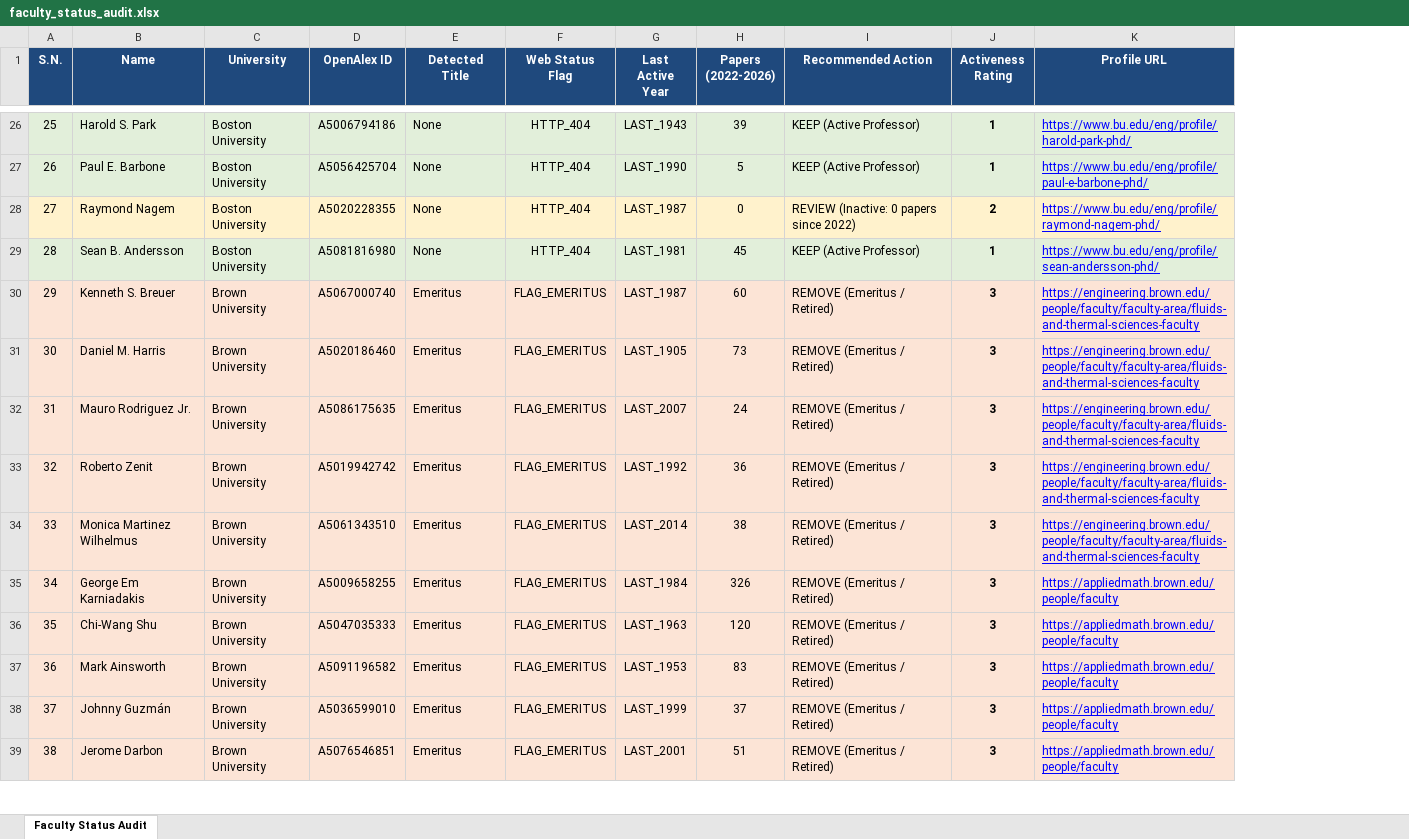
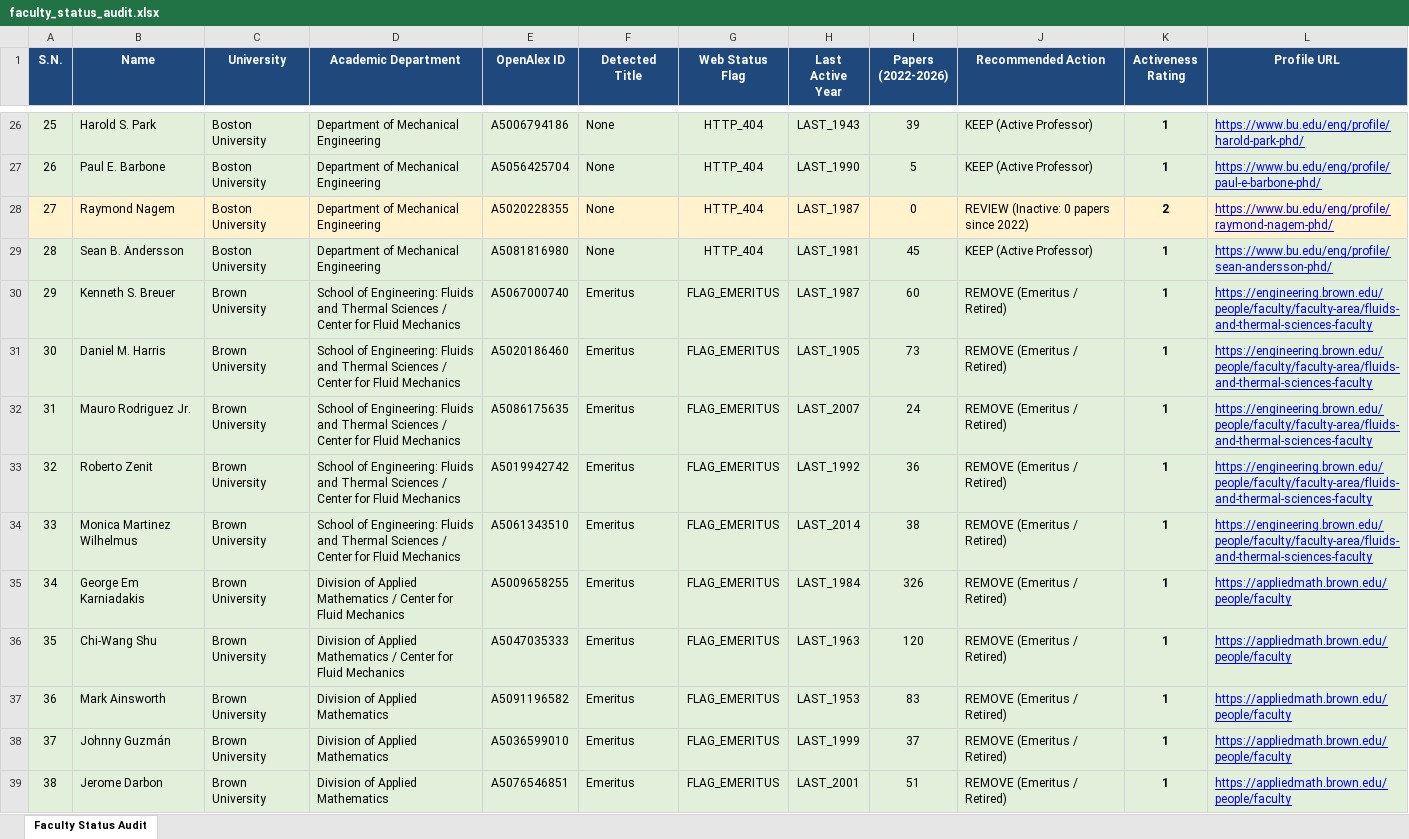
Before and after one commit to ksv-ai/findprofs, an Excel workbook: faculty_status_audit.xlsx, sheet Faculty Status Audit, drawn as a sheet; only a part is shown, gaps mark what is left out; values as stored, in another font and other column widths than the file's, no borders; addresses are those after the commit; the diff covers the shown part only; the diff names each change by its address in the sheet, - before the commit and + after, or states it on an @@ line.

Commit message:
Include Academic Department column in faculty status audit CSV and Excel

```diff
--- a/faculty_status_audit.xlsx (sheet Faculty Status Audit)
+++ b/faculty_status_audit.xlsx (sheet Faculty Status Audit)
+column D (Academic Department), rows 26-39: Department of Mechanical Engineering | Department of Mechanical Engineering | Department of Mechanical Engineering | Department of Mechanical Engineering | School of Engineering: Fluids and Thermal Sciences / Center for Fluid Mechanics | School of Engineering: Fluids and Thermal Sciences / Center for Fluid Mechanics | School of Engineering: Fluids and Thermal Sciences / Center for Fluid Mechanics | School of Engineering: Fluids and Thermal Sciences / Center for Fluid Mechanics | School of Engineering: Fluids and Thermal Sciences / Center for Fluid Mechanics | Division of Applied Mathematics / Center for Fluid Mechanics | Division of Applied Mathematics / Center for Fluid Mechanics | Division of Applied Mathematics | Division of Applied Mathematics | Division of Applied Mathematics
-A30:C39 fill: #FCE4D6
+A30:C39 fill: #E2EFDA
-E30:L39 fill: #FCE4D6
+E30:L39 fill: #E2EFDA
-K30:K39 (Activeness Rating): 3
+K30:K39 (Activeness Rating): 1
```
Also changed, not shown: 12 edited cells and cell formats elsewhere in this sheet, 2 other files.
